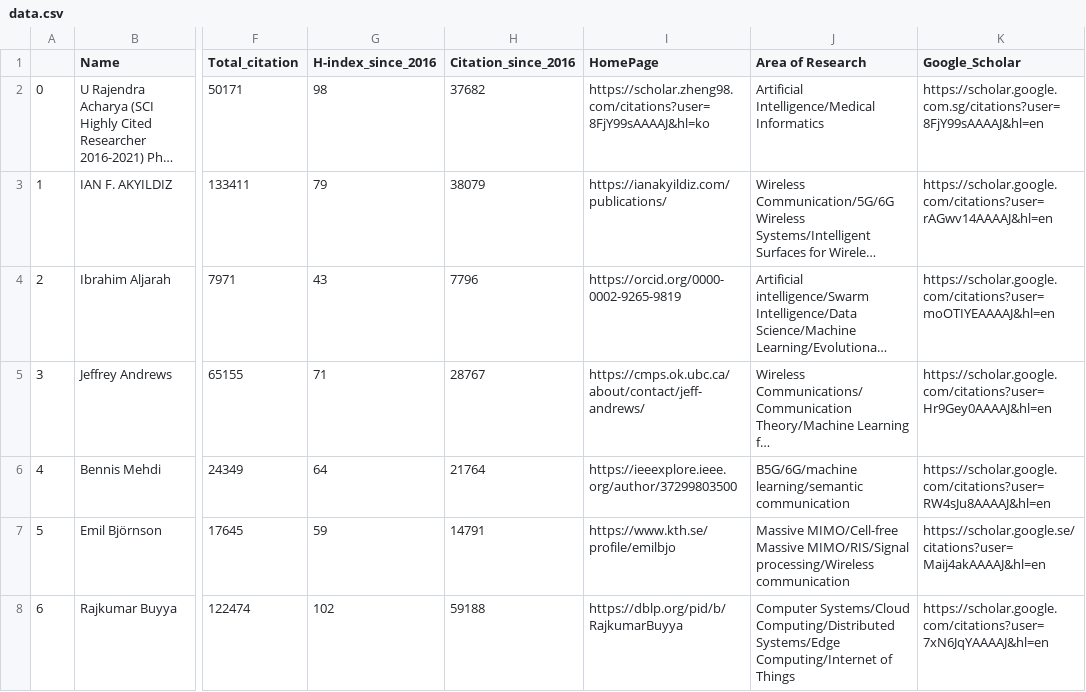
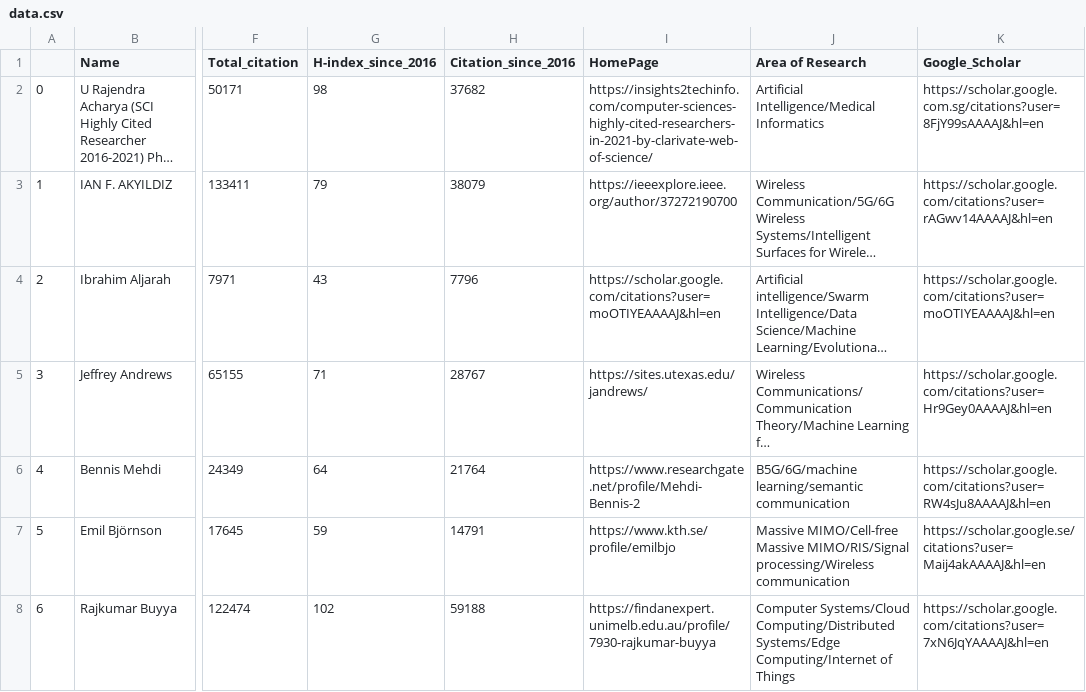
Before and after one commit to cryptogeekk/insights2techinfo, a CSV file: data.csv, drawn as a sheet; only a part is shown, gaps mark what is left out; long unchanged cells end in …; the diff covers the shown part only; the diff names each change by its address in the sheet, - before the commit and + after, or states it on an @@ line.

```diff
--- a/data.csv
+++ b/data.csv
-I2 (HomePage): https://scholar.zheng98.com/citations?user=8FjY99sAAAAJ&hl=ko
+I2 (HomePage): https://insights2techinfo.com/computer-sciences-highly-cited-researchers-in-2021-by-clarivate-web-of-science/
-I3 (HomePage): https://ianakyildiz.com/publications/
+I3 (HomePage): https://ieeexplore.ieee.org/author/37272190700
-I4 (HomePage): https://orcid.org/0000-0002-9265-9819
+I4 (HomePage): https://scholar.google.com/citations?user=moOTIYEAAAAJ&hl=en
-I5 (HomePage): https://cmps.ok.ubc.ca/about/contact/jeff-andrews/
+I5 (HomePage): https://sites.utexas.edu/jandrews/
-I6 (HomePage): https://ieeexplore.ieee.org/author/37299803500
+I6 (HomePage): https://www.researchgate.net/profile/Mehdi-Bennis-2
-I8 (HomePage): https://dblp.org/pid/b/RajkumarBuyya
+I8 (HomePage): https://findanexpert.unimelb.edu.au/profile/7930-rajkumar-buyya
```
Also changed, not shown: 92 edited cells elsewhere in this file, 1 other file.
